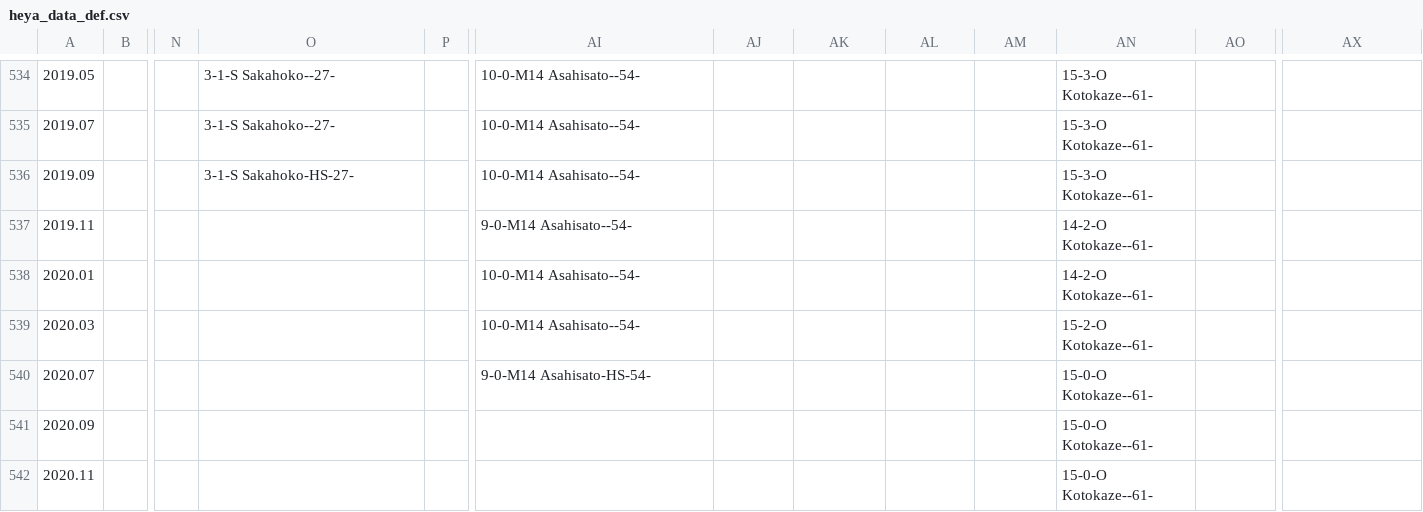
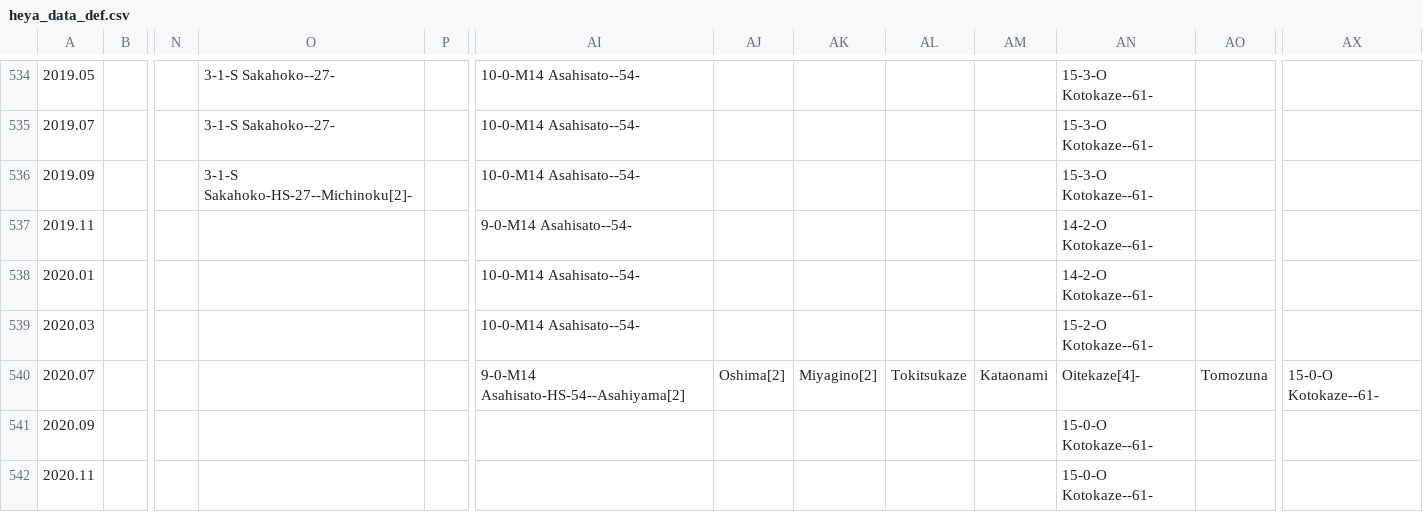
Before and after one commit to chiyotasuke/andre1670, a CSV file: heya_data_def.csv, drawn as a sheet; only a part is shown, gaps mark what is left out; the diff covers the shown part only; the diff names each change by its address in the sheet, - before the commit and + after, or states it on an @@ line.

```diff
--- a/heya_data_def.csv
+++ b/heya_data_def.csv
-O536: 3-1-S Sakahoko-HS-27-
+O536: 3-1-S Sakahoko-HS-27--Michinoku[2]-
-AI540: 9-0-M14 Asahisato-HS-54-
+AI540: 9-0-M14 Asahisato-HS-54--Asahiyama[2]
-AJ540: (empty)
+AJ540: Oshima[2]
-AK540: (empty)
+AK540: Miyagino[2]
-AL540: (empty)
+AL540: Tokitsukaze
-AM540: (empty)
+AM540: Kataonami
-AN540: 15-0-O Kotokaze--61-
+AN540: Oitekaze[4]-
-AO540: (empty)
+AO540: Tomozuna
-AX540: (empty)
+AX540: 15-0-O Kotokaze--61-
```
Also changed, not shown: 148 edited cells elsewhere in this file.
